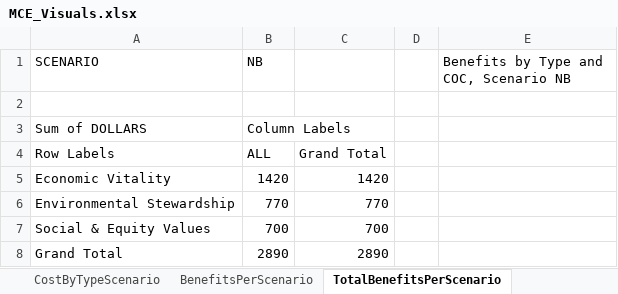
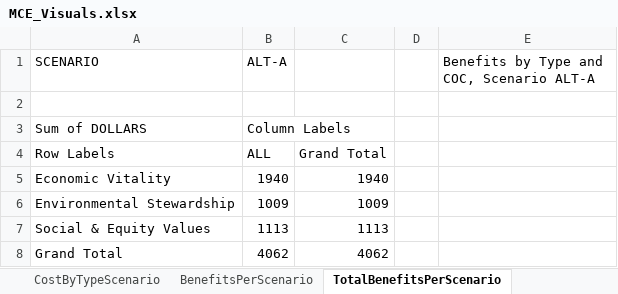
Before and after one commit to MetroModelingServices/metro_mce, an Excel workbook: workbooks/MCE_Visuals.xlsx, sheet TotalBenefitsPerScenario, drawn as a sheet; values as stored, in another font and other column widths than the file's, no borders; charts and pictures not drawn; the diff names each change by its address in the sheet, - before the commit and + after, or states it on an @@ line.

Commit message:
fix benefits table to be benefits (and not costs), add discount rate and years to benefits and costs tables, add policy ranking to costs table, update a couple visuals, add TotalBenefitsPerScenarioCOC and BCRatioByPolicyRank visuals

```diff
--- a/workbooks/MCE_Visuals.xlsx (sheet TotalBenefitsPerScenario)
+++ b/workbooks/MCE_Visuals.xlsx (sheet TotalBenefitsPerScenario)
-B1: NB
+B1: ALT-A
-E1: Benefits by Type and COC, Scenario NB
+E1: Benefits by Type and COC, Scenario ALT-A
-B5 (ALT-A): 1420
+B5 (ALT-A): 1940
-C5: 1420
+C5: 1940
-B6 (ALT-A): 770
+B6 (ALT-A): 1009
-C6: 770
+C6: 1009
-B7 (ALT-A): 700
+B7 (ALT-A): 1113
-C7: 700
+C7: 1113
-B8 (ALT-A): 2890
+B8 (ALT-A): 4062
-C8: 2890
+C8: 4062
```
Also changed, not shown: sheet Benefits, sheet BCRatio, sheet Costs, sheet BenefitsPerScenario, sheet BenefitsByScenario, sheet BenefitsRadarByScenario, 6 more sheets, other sheet tabs, charts or pictures.
